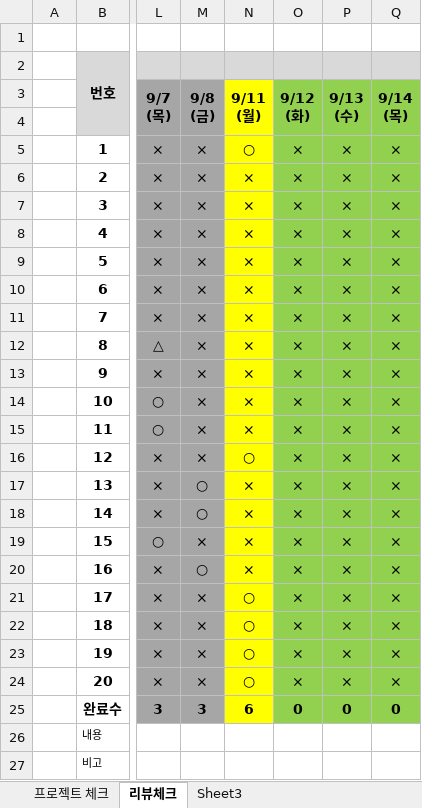
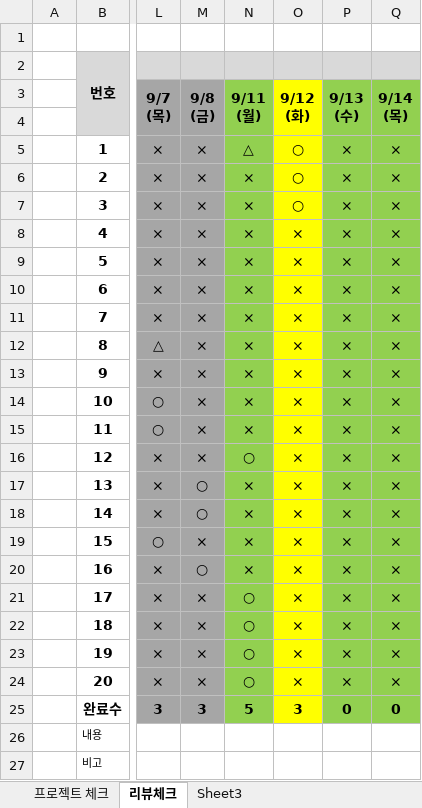
Before and after one commit to tombap8/FED-RF-2023-TOM, an Excel workbook: 999.학생자료/FED_RF_2023_관리.xlsx, sheet 리뷰체크, drawn as a sheet; only a part is shown, gaps mark what is left out; values as stored, in another font and other column widths than the file's, no borders; the diff names each change by its address in the sheet, - before the commit and + after, or states it on an @@ line.

Commit message:
Update FED_RF_2023_관리.xlsx

```diff
--- a/999.학생자료/FED_RF_2023_관리.xlsx (sheet 리뷰체크)
+++ b/999.학생자료/FED_RF_2023_관리.xlsx (sheet 리뷰체크)
-N3:N25 fill: #FFFF00
+N3:N25 fill: #92D050
-O3:O25 fill: #92D050
+O3:O25 fill: #FFFF00
-N5: ○
+N5: △
-O5:O7: ×
+O5:O7: ○
-N25: 6
+N25: 5
-O25: 0
+O25: 3
```
